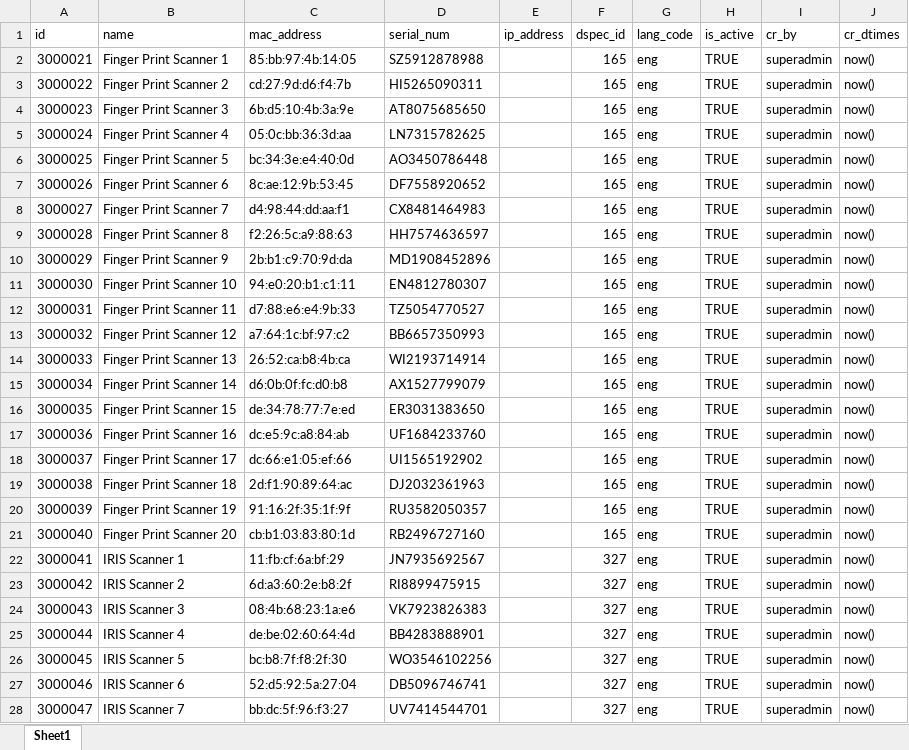
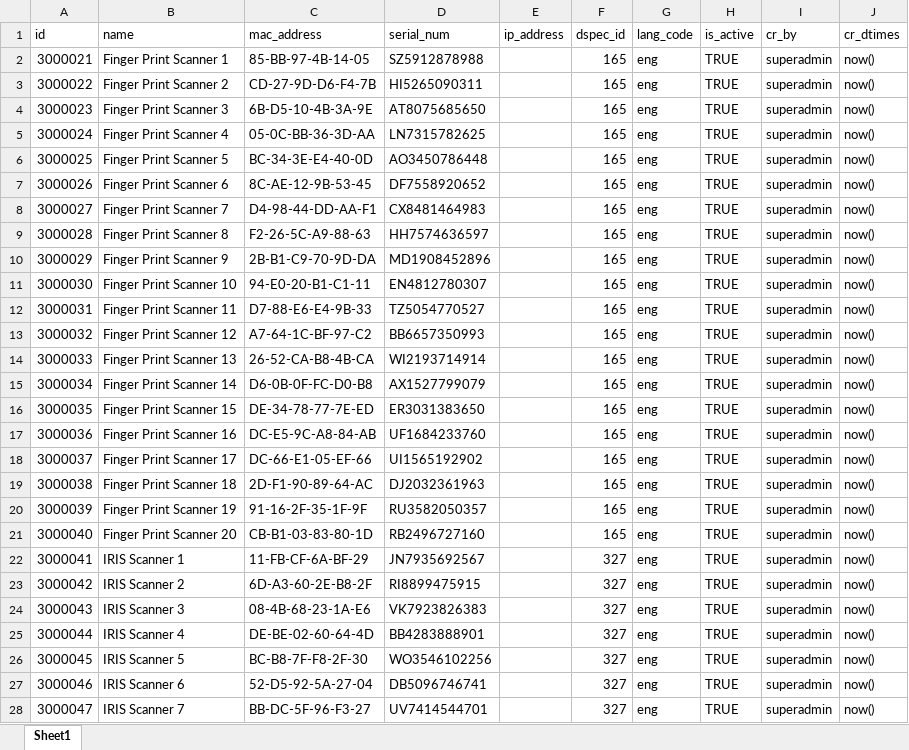
Before and after one commit to mosip/mosip-ref-impl, an Excel workbook: docs/requirements/Master Data Tables - Test Data/master-device_master.xlsx, sheet Sheet1, drawn as a sheet; only a part is shown; values as stored, in another font and other column widths than the file's, no borders; the diff covers the shown part only; the diff names each change by its address in the sheet, - before the commit and + after, or states it on an @@ line.

```diff
--- a/docs/requirements/Master Data Tables - Test Data/master-device_master.xlsx (sheet Sheet1)
+++ b/docs/requirements/Master Data Tables - Test Data/master-device_master.xlsx (sheet Sheet1)
-C2 (mac_address): 85:bb:97:4b:14:05
+C2 (mac_address): 85-BB-97-4B-14-05
-C3 (mac_address): cd:27:9d:d6:f4:7b
+C3 (mac_address): CD-27-9D-D6-F4-7B
-C4 (mac_address): 6b:d5:10:4b:3a:9e
+C4 (mac_address): 6B-D5-10-4B-3A-9E
-C5 (mac_address): 05:0c:bb:36:3d:aa
+C5 (mac_address): 05-0C-BB-36-3D-AA
-C6 (mac_address): bc:34:3e:e4:40:0d
+C6 (mac_address): BC-34-3E-E4-40-0D
-C7 (mac_address): 8c:ae:12:9b:53:45
+C7 (mac_address): 8C-AE-12-9B-53-45
-C8 (mac_address): d4:98:44:dd:aa:f1
+C8 (mac_address): D4-98-44-DD-AA-F1
-C9 (mac_address): f2:26:5c:a9:88:63
+C9 (mac_address): F2-26-5C-A9-88-63
-C10 (mac_address): 2b:b1:c9:70:9d:da
+C10 (mac_address): 2B-B1-C9-70-9D-DA
-C11 (mac_address): 94:e0:20:b1:c1:11
+C11 (mac_address): 94-E0-20-B1-C1-11
-C12 (mac_address): d7:88:e6:e4:9b:33
+C12 (mac_address): D7-88-E6-E4-9B-33
-C13 (mac_address): a7:64:1c:bf:97:c2
+C13 (mac_address): A7-64-1C-BF-97-C2
-C14 (mac_address): 26:52:ca:b8:4b:ca
+C14 (mac_address): 26-52-CA-B8-4B-CA
-C15 (mac_address): d6:0b:0f:fc:d0:b8
+C15 (mac_address): D6-0B-0F-FC-D0-B8
-C16 (mac_address): de:34:78:77:7e:ed
+C16 (mac_address): DE-34-78-77-7E-ED
-C17 (mac_address): dc:e5:9c:a8:84:ab
+C17 (mac_address): DC-E5-9C-A8-84-AB
-C18 (mac_address): dc:66:e1:05:ef:66
+C18 (mac_address): DC-66-E1-05-EF-66
-C19 (mac_address): 2d:f1:90:89:64:ac
+C19 (mac_address): 2D-F1-90-89-64-AC
-C20 (mac_address): 91:16:2f:35:1f:9f
+C20 (mac_address): 91-16-2F-35-1F-9F
-C21 (mac_address): cb:b1:03:83:80:1d
+C21 (mac_address): CB-B1-03-83-80-1D
-C22 (mac_address): 11:fb:cf:6a:bf:29
+C22 (mac_address): 11-FB-CF-6A-BF-29
-C23 (mac_address): 6d:a3:60:2e:b8:2f
+C23 (mac_address): 6D-A3-60-2E-B8-2F
-C24 (mac_address): 08:4b:68:23:1a:e6
+C24 (mac_address): 08-4B-68-23-1A-E6
-C25 (mac_address): de:be:02:60:64:4d
+C25 (mac_address): DE-BE-02-60-64-4D
-C26 (mac_address): bc:b8:7f:f8:2f:30
+C26 (mac_address): BC-B8-7F-F8-2F-30
-C27 (mac_address): 52:d5:92:5a:27:04
+C27 (mac_address): 52-D5-92-5A-27-04
-C28 (mac_address): bb:dc:5f:96:f3:27
+C28 (mac_address): BB-DC-5F-96-F3-27
```
Also changed, not shown: 45 added rows and 73 edited cells elsewhere in this sheet, docs/requirements/Master Data Tables - Test Data/master-device_master_h.xlsx, docs/requirements/Master Data Tables - Test Data/master-reg_center_device_h.xlsx, 17 other files.
